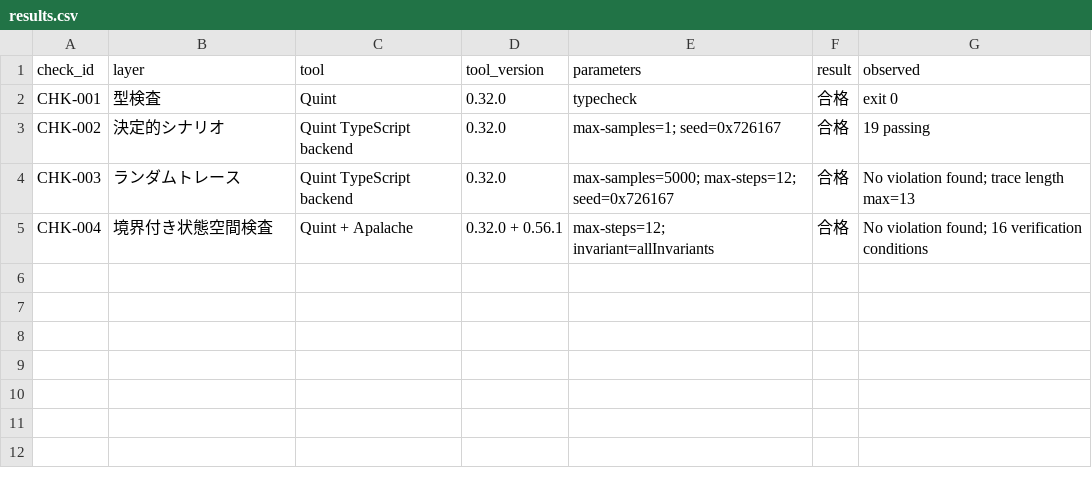
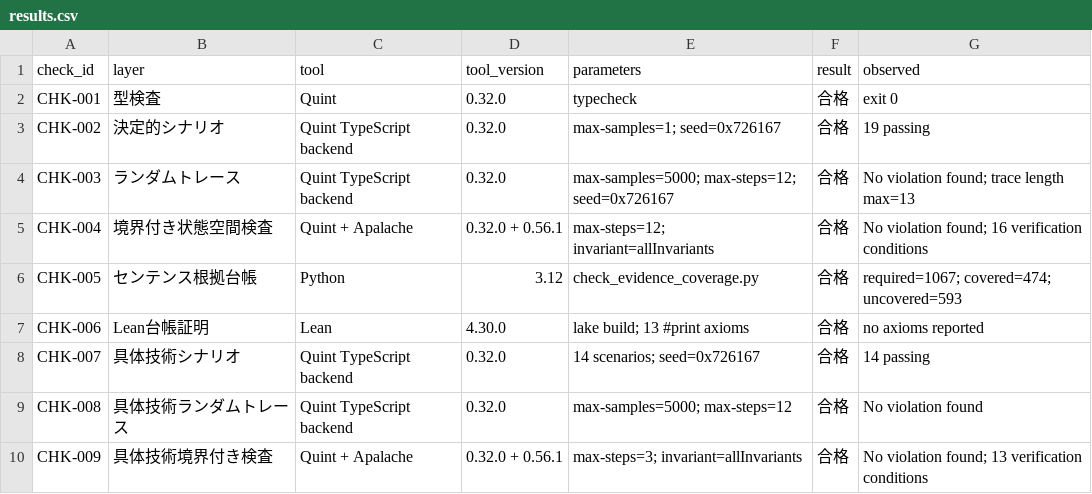
Before and after one commit to tsuji-tomonori/rag-guide, a CSV file: formal/verification/results.csv, drawn as a sheet.

Commit message:
Add sentence evidence coverage and Lean proofs

```diff
--- a/formal/verification/results.csv
+++ b/formal/verification/results.csv
@@ -5 +5,6 @@ CHK-003,ランダムトレース,Quint TypeScript backend,0.32.0,max-samples=500
 CHK-004,境界付き状態空間検査,Quint + Apalache,0.32.0 + 0.56.1,max-steps=12; invariant=allInvariants,合格,No violation found; 16 verification conditions
+CHK-005,センテンス根拠台帳,Python,3.12,check_evidence_coverage.py,合格,required=1067; covered=474; uncovered=593
+CHK-006,Lean台帳証明,Lean,4.30.0,lake build; 13 #print axioms,合格,no axioms reported
+CHK-007,具体技術シナリオ,Quint TypeScript backend,0.32.0,14 scenarios; seed=0x726167,合格,14 passing
+CHK-008,具体技術ランダムトレース,Quint TypeScript backend,0.32.0,max-samples=5000; max-steps=12,合格,No violation found
+CHK-009,具体技術境界付き検査,Quint + Apalache,0.32.0 + 0.56.1,max-steps=3; invariant=allInvariants,合格,No violation found; 13 verification conditions
```
Also changed, not shown: formal/review-data/explanation_states.csv, 28 other files.
